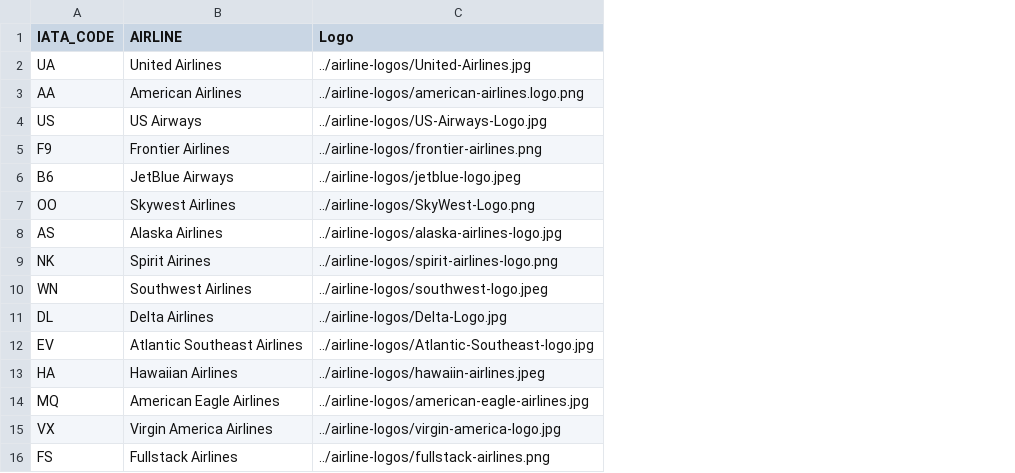
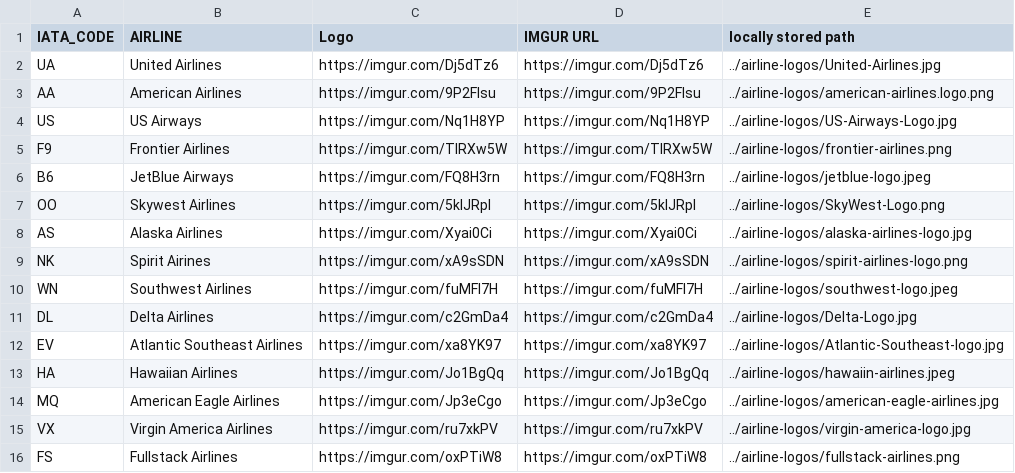
Before and after one commit to MichaelKleyman/FSA-TRAVEL, a CSV file: airlines.csv, drawn as a sheet; addresses are those after the commit; the diff names each change by its address in the sheet, - before the commit and + after, or states it on an @@ line.

```diff
--- a/airlines.csv
+++ b/airlines.csv
+column C (Logo), rows 2-16: https://imgur.com/Dj5dTz6 | https://imgur.com/9P2FIsu | https://imgur.com/Nq1H8YP | https://imgur.com/TlRXw5W | https://imgur.com/FQ8H3rn | https://imgur.com/5kIJRpI | https://imgur.com/Xyai0Ci | https://imgur.com/xA9sSDN | https://imgur.com/fuMFI7H | https://imgur.com/c2GmDa4 | https://imgur.com/xa8YK97 | https://imgur.com/Jo1BgQq | https://imgur.com/Jp3eCgo | https://imgur.com/ru7xkPV | https://imgur.com/oxPTiW8
+column D (IMGUR URL), rows 2-16: https://imgur.com/Dj5dTz6 | https://imgur.com/9P2FIsu | https://imgur.com/Nq1H8YP | https://imgur.com/TlRXw5W | https://imgur.com/FQ8H3rn | https://imgur.com/5kIJRpI | https://imgur.com/Xyai0Ci | https://imgur.com/xA9sSDN | https://imgur.com/fuMFI7H | https://imgur.com/c2GmDa4 | https://imgur.com/xa8YK97 | https://imgur.com/Jo1BgQq | https://imgur.com/Jp3eCgo | https://imgur.com/ru7xkPV | https://imgur.com/oxPTiW8
-E1: Logo
+E1: locally stored path
```
Also changed, not shown: 2 other files.
